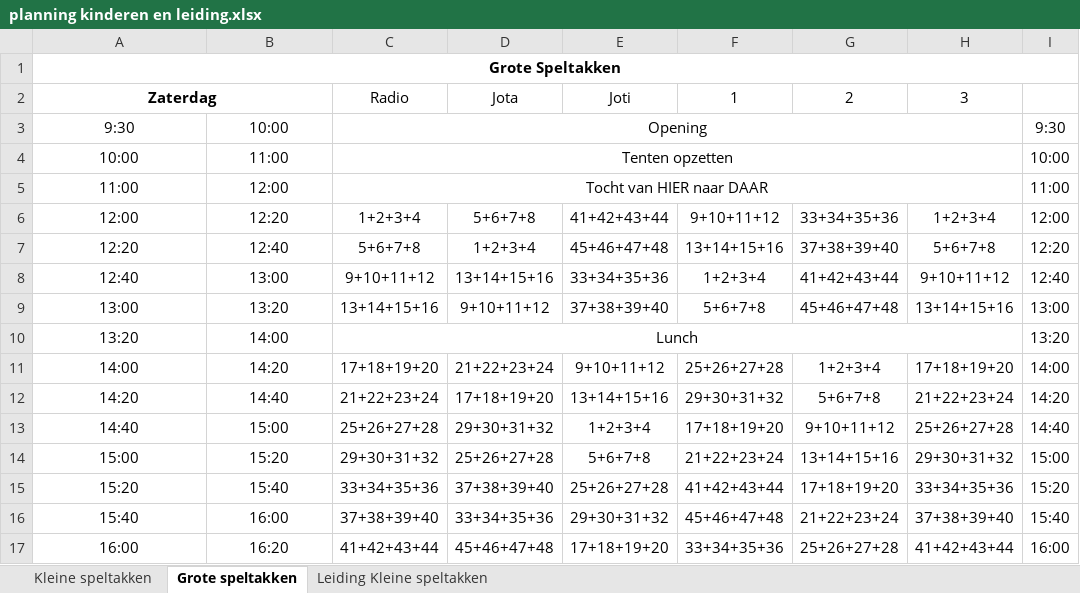
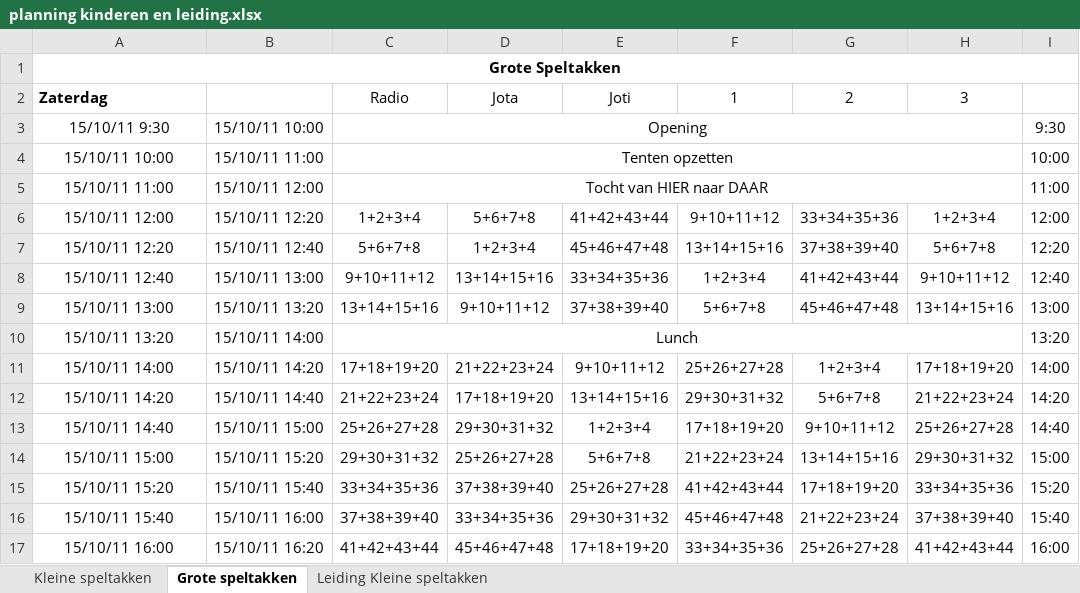
Before and after one commit to LoyVanBeek/Jotari_QRCode_Schedule, an Excel workbook: BarcodeScanner/planning kinderen en leiding.xlsx, sheet Grote speltakken, drawn as a sheet; only a part is shown; values as stored, in another font and other column widths than the file's, no borders; the diff covers the shown part only; the diff names each change by its address in the sheet, - before the commit and + after, or states it on an @@ line.

```diff
--- a/BarcodeScanner/planning kinderen en leiding.xlsx (sheet Grote speltakken)
+++ b/BarcodeScanner/planning kinderen en leiding.xlsx (sheet Grote speltakken)
-A2 alignment: center
+A2 alignment: left
-A2:B2 merged
-A3: 9:30
+A3: 15/10/11 9:30
-B3: 10:00
+B3: 15/10/11 10:00
-A4: 10:00
+A4: 15/10/11 10:00
-B4: 11:00
+B4: 15/10/11 11:00
-A5: 11:00
+A5: 15/10/11 11:00
-B5: 12:00
+B5: 15/10/11 12:00
-A6: 12:00
+A6: 15/10/11 12:00
-B6: 12:20
+B6: 15/10/11 12:20
-A7: 12:20
+A7: 15/10/11 12:20
-B7: 12:40
+B7: 15/10/11 12:40
-A8: 12:40
+A8: 15/10/11 12:40
-B8: 13:00
+B8: 15/10/11 13:00
-A9: 13:00
+A9: 15/10/11 13:00
-B9: 13:20
+B9: 15/10/11 13:20
-A10: 13:20
+A10: 15/10/11 13:20
-B10: 14:00
+B10: 15/10/11 14:00
-A11: 14:00
+A11: 15/10/11 14:00
-B11: 14:20
+B11: 15/10/11 14:20
-A12: 14:20
+A12: 15/10/11 14:20
-B12: 14:40
+B12: 15/10/11 14:40
-A13: 14:40
+A13: 15/10/11 14:40
-B13: 15:00
+B13: 15/10/11 15:00
-A14: 15:00
+A14: 15/10/11 15:00
-B14: 15:20
+B14: 15/10/11 15:20
-A15: 15:20
+A15: 15/10/11 15:20
-B15: 15:40
+B15: 15/10/11 15:40
-A16: 15:40
+A16: 15/10/11 15:40
-B16: 16:00
+B16: 15/10/11 16:00
-A17: 16:00
+A17: 15/10/11 16:00
-B17: 16:20
+B17: 15/10/11 16:20
```
Also changed, not shown: 1 removed row, 76 edited cells, cell formats and merged cells elsewhere in this sheet, sheet Kleine speltakken, 36 other files.
